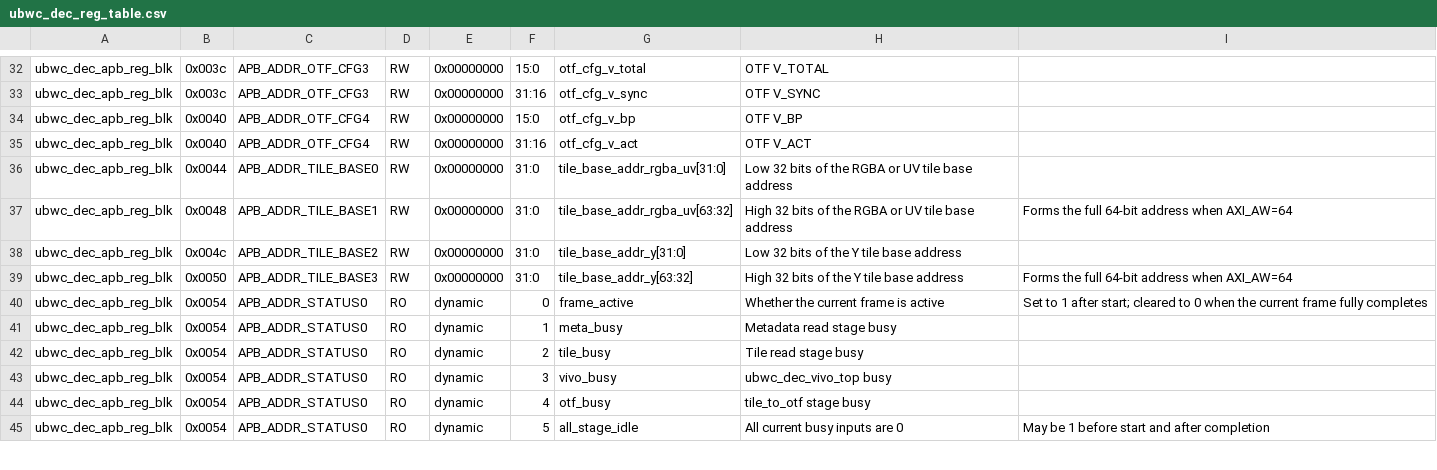
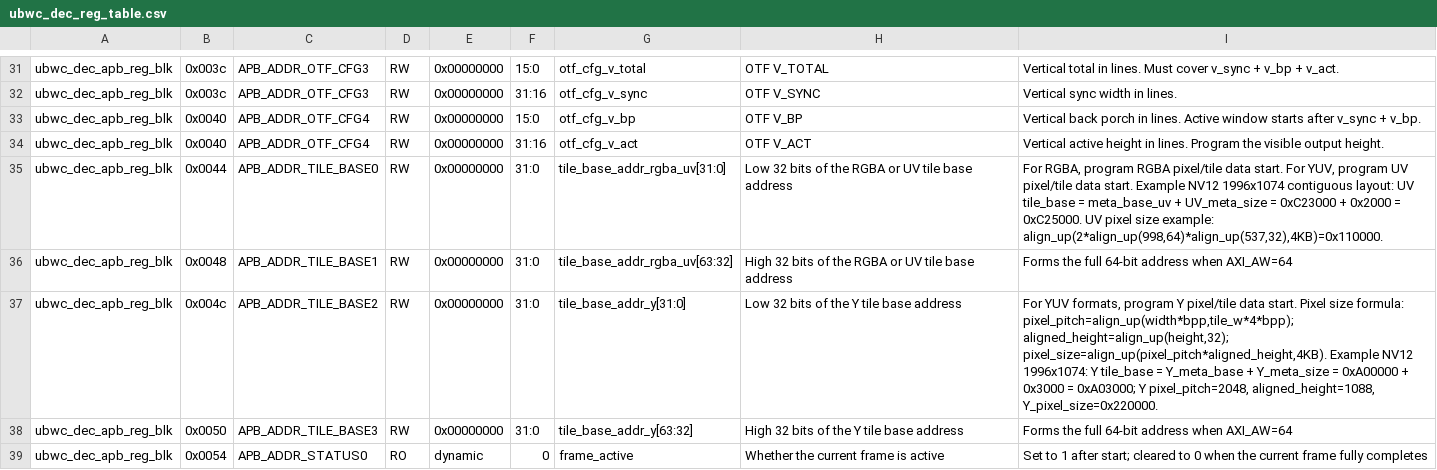
Before and after one commit to luckymiaojw/ubwc, a CSV file: docs/ubwc_dec_reg_table.csv, drawn as a sheet; only a part is shown, gaps mark what is left out; the shorter side is filled out with more unchanged rows; addresses are those after the commit; the diff covers the shown part only; the diff names each change by its address in the sheet, - before the commit and + after, or states it on an @@ line.

Commit message:
Update UBWC register docs and RGBA8888 vectors

```diff
--- a/docs/ubwc_dec_reg_table.csv
+++ b/docs/ubwc_dec_reg_table.csv
-I31: (empty)
+I31: Vertical total in lines. Must cover v_sync + v_bp + v_act.
-I32: (empty)
+I32: Vertical sync width in lines.
-I33: (empty)
+I33: Vertical back porch in lines. Active window starts after v_sync + v_bp.
-I34: (empty)
+I34: Vertical active height in lines. Program the visible output height.
-I35: (empty)
+I35: For RGBA, program RGBA pixel/tile data start. For YUV, program UV pixel/tile data start. Example NV12 1996x1074 contiguous layout: UV tile_base = meta_base_uv + UV_meta_size = 0xC23000 + 0x2000 = 0xC25000. UV pixel size example: align_up(2*align_up(998,64)*align_up(537,32),4KB)=0x110000.
-I37: (empty)
+I37: For YUV formats, program Y pixel/tile data start. Pixel size formula: pixel_pitch=align_up(width*bpp,tile_w*4*bpp); aligned_height=align_up(height,32); pixel_size=align_up(pixel_pitch*aligned_height,4KB). Example NV12 1996x1074: Y tile_base = Y_meta_base + Y_meta_size = 0xA00000 + 0x3000 = 0xA03000; Y pixel_pitch=2048, aligned_height=1088, Y_pixel_size=0x220000.
```
Also changed, not shown: 1 removed row and 20 edited cells elsewhere in this file, docs/ubwc_enc_reg_table.csv, 18 other files.
